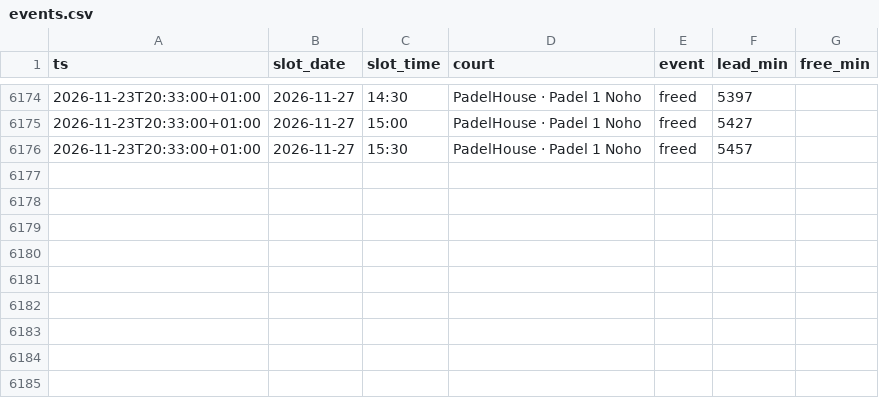
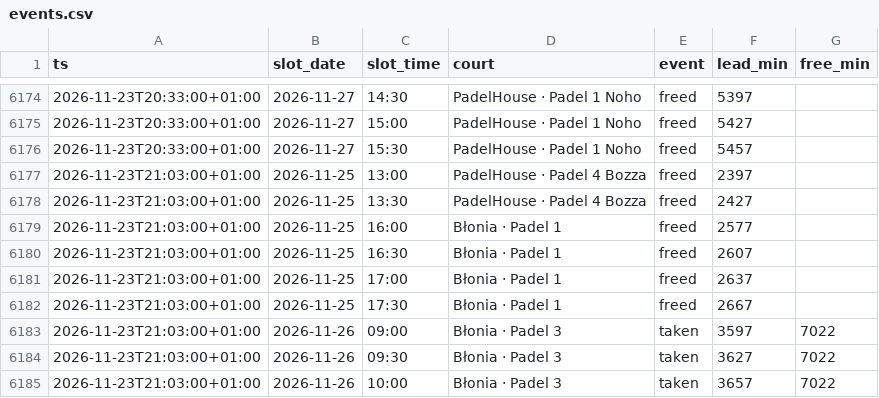
Before and after one commit to romanmelnyk/padel-monitor, a CSV file: data/events.csv, drawn as a sheet; only a part is shown, gaps mark what is left out.

```diff
--- a/data/events.csv
+++ b/data/events.csv
@@ -6176 +6176,10 @@ ts,slot_date,slot_time,court,event,lead_min,free_min
 2026-11-23T20:33:00+01:00,2026-11-27,15:30,PadelHouse · Padel 1 Noho,freed,5457,
+2026-11-23T21:03:00+01:00,2026-11-25,13:00,PadelHouse · Padel 4 Bozza,freed,2397,
+2026-11-23T21:03:00+01:00,2026-11-25,13:30,PadelHouse · Padel 4 Bozza,freed,2427,
+2026-11-23T21:03:00+01:00,2026-11-25,16:00,Błonia · Padel 1,freed,2577,
+2026-11-23T21:03:00+01:00,2026-11-25,16:30,Błonia · Padel 1,freed,2607,
+2026-11-23T21:03:00+01:00,2026-11-25,17:00,Błonia · Padel 1,freed,2637,
+2026-11-23T21:03:00+01:00,2026-11-25,17:30,Błonia · Padel 1,freed,2667,
+2026-11-23T21:03:00+01:00,2026-11-26,09:00,Błonia · Padel 3,taken,3597,7022
+2026-11-23T21:03:00+01:00,2026-11-26,09:30,Błonia · Padel 3,taken,3627,7022
+2026-11-23T21:03:00+01:00,2026-11-26,10:00,Błonia · Padel 3,taken,3657,7022
```
Also changed, not shown: data/runs.csv, 1 other file.
